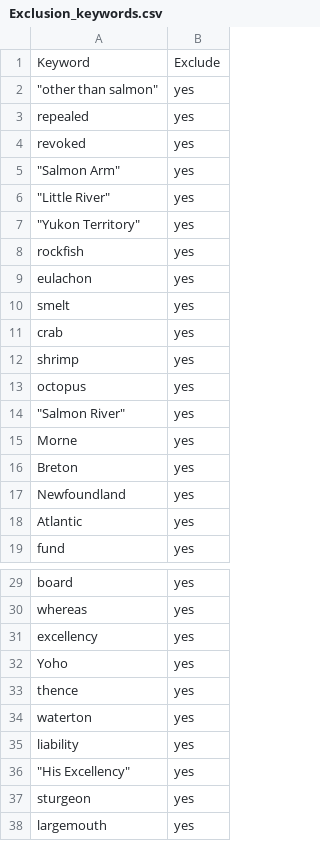
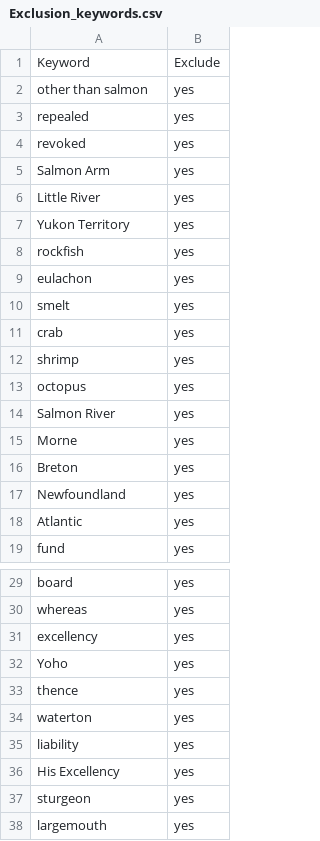
Before and after one commit to ennsjoe/salmon_management_domains_compendium, a CSV file: Exclusion_keywords.csv, drawn as a sheet; only a part is shown, gaps mark what is left out.

Commit message:
removed quotes

```diff
--- a/Exclusion_keywords.csv
+++ b/Exclusion_keywords.csv
@@ -1,8 +1,8 @@
 Keyword,Exclude
-"""other than salmon""",yes
+other than salmon,yes
 repealed,yes
 revoked,yes
-"""Salmon Arm""",yes
-"""Little River""",yes
-"""Yukon Territory""",yes
+Salmon Arm,yes
+Little River,yes
+Yukon Territory,yes
 rockfish,yes
@@ -13,3 +13,3 @@ shrimp,yes
 octopus,yes
-"""Salmon River""",yes
+Salmon River,yes
 Morne,yes
@@ -35,3 +35,3 @@ waterton,yes
 liability,yes
-"""His Excellency""",yes
+His Excellency,yes
 sturgeon,yes
```
